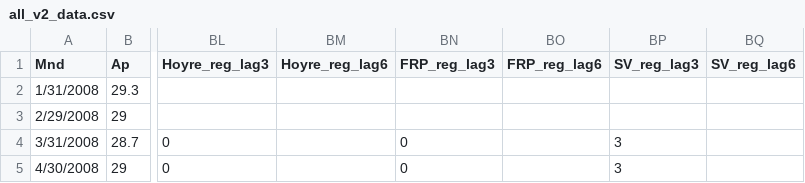
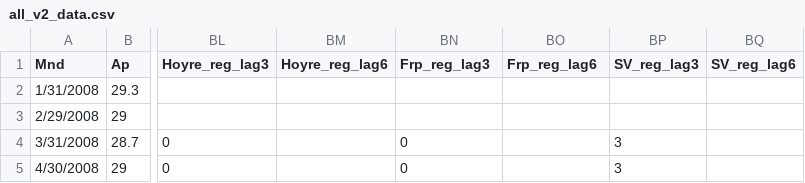
Before and after one commit to jensmorten/onesixtynine, a CSV file: data/all_v2_data.csv, drawn as a sheet; only a part is shown, gaps mark what is left out; the diff names each change by its address in the sheet, - before the commit and + after, or states it on an @@ line.

```diff
--- a/data/all_v2_data.csv
+++ b/data/all_v2_data.csv
-BN1: FRP_reg_lag3
+BN1: Frp_reg_lag3
-BO1: FRP_reg_lag6
+BO1: Frp_reg_lag6
```
Also changed, not shown: 1 other file.
